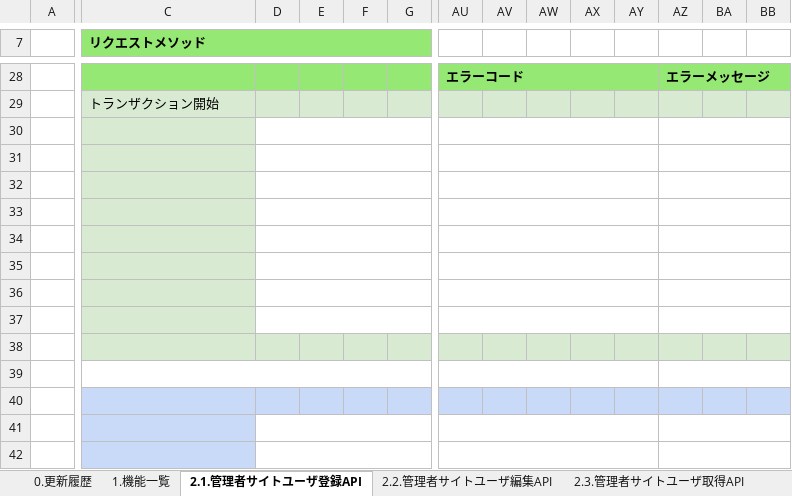
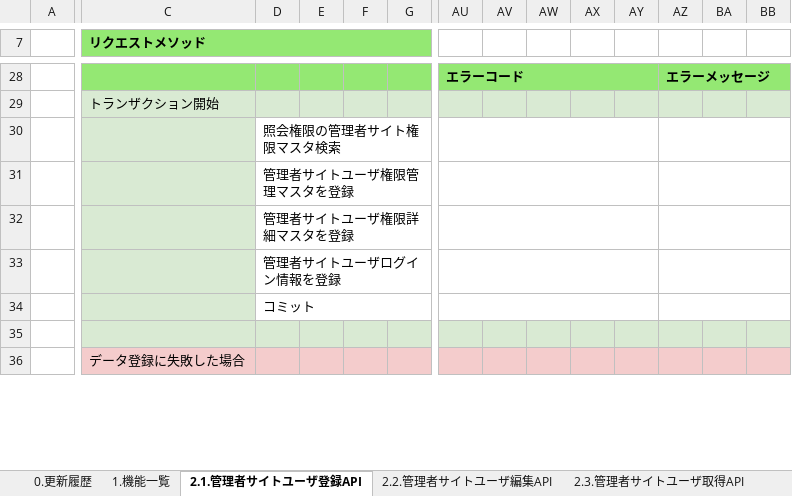
Before and after one commit to kohei-okazaki/work-3g, an Excel workbook: ha-asset/01_design/05_rootapi/設計書_5.2.管理者サイトユーザ情報API.xlsx, sheet 2.1.管理者サイトユーザ登録API, drawn as a sheet; only a part is shown, gaps mark what is left out; values as stored, in another font and other column widths than the file's, no borders; removed rows and columns are numbered as before the commit, all else as after; rows hold the shown columns only; the diff covers the shown part only; the diff names each change by its address in the sheet, - before the commit and + after, or states it on an @@ line.

```diff
--- a/ha-asset/01_design/05_rootapi/設計書_5.2.管理者サイトユーザ情報API.xlsx (sheet 2.1.管理者サイトユーザ登録API)
+++ b/ha-asset/01_design/05_rootapi/設計書_5.2.管理者サイトユーザ情報API.xlsx (sheet 2.1.管理者サイトユーザ登録API)
-row 30: (empty)
-row 31: (empty)
-row 32: (empty)
-row 33: (empty)
-row 34: (empty)
+row 30:  |  | 照会権限の管理者サイト権限マスタ検索
+row 31:  |  | 管理者サイトユーザ権限管理マスタを登録
+row 32:  |  | 管理者サイトユーザ権限詳細マスタを登録
+row 33:  |  | 管理者サイトユーザログイン情報を登録
+row 34:  |  | コミット
-D35:BB35 fill: none
+D35:BB35 fill: #D9EAD3
-D35:K35 merged
-AU35:AY35 merged
-AZ35:BB35 merged
-C36 (リクエストメソッド): (empty)
+C36 (リクエストメソッド): データ登録に失敗した場合
-C36 fill: #D9EAD3
+C36 fill: #F4CCCC
-D36:BB36 fill: none
+D36:BB36 fill: #F4CCCC
-D36:K36 merged
-AU36:AY36 merged
-AZ36:BB36 merged
-row 37: (empty)
-row 38: (empty)
-row 39: (empty)
-row 40: (empty)
-row 41: (empty)
-row 42: (empty)
```
Also changed, not shown: 25 added rows, 28 removed rows, 1 moved row, 4 edited cells, cell formats and merged cells elsewhere in this sheet, sheet 2.2.管理者サイトユーザ編集API, sheet 2.3.管理者サイトユーザ取得API.
